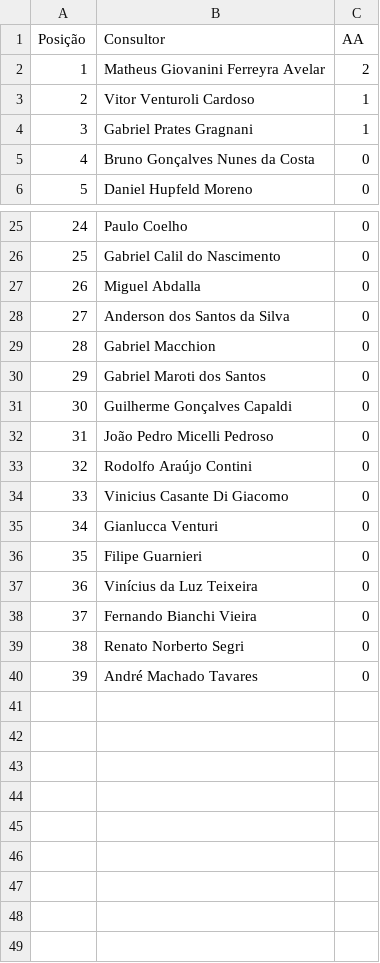
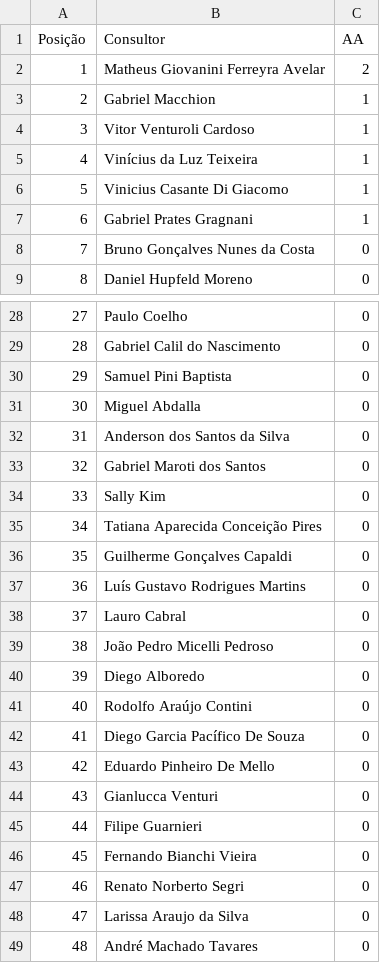
Before and after one commit to sprietootero/gestaoavista-sp1, a CSV file: ranking_muapd.csv, drawn as a sheet; only a part is shown, gaps mark what is left out; removed rows and columns are numbered as before the commit, all else as after; the diff names each change by its address in the sheet, - before the commit and + after, or states it on an @@ line.

```diff
--- a/ranking_muapd.csv
+++ b/ranking_muapd.csv
+row 3: 2 | Gabriel Macchion | 1
@@ column A (Posição) renumbered from row 4 down @@
+row 5: 4 | Vinícius da Luz Teixeira | 1
+row 6: 5 | Vinicius Casante Di Giacomo | 1
+row 30: 29 | Samuel Pini Baptista | 0
-row 29: 28 | Gabriel Macchion | 0
+row 34: 33 | Sally Kim | 0
+row 35: 34 | Tatiana Aparecida Conceição Pires | 0
+row 37: 36 | Luís Gustavo Rodrigues Martins | 0
+row 38: 37 | Lauro Cabral | 0
+row 40: 39 | Diego Alboredo | 0
-B42 (Consultor): Vinicius Casante Di Giacomo
+B42 (Consultor): Diego Garcia Pacífico De Souza
+row 43: 42 | Eduardo Pinheiro De Mello | 0
-row 37: 36 | Vinícius da Luz Teixeira | 0
+row 48: 47 | Larissa Araujo da Silva | 0
```
Also changed, not shown: dados_extraidos.csv, ranking_7dias.csv, 1 other file.
